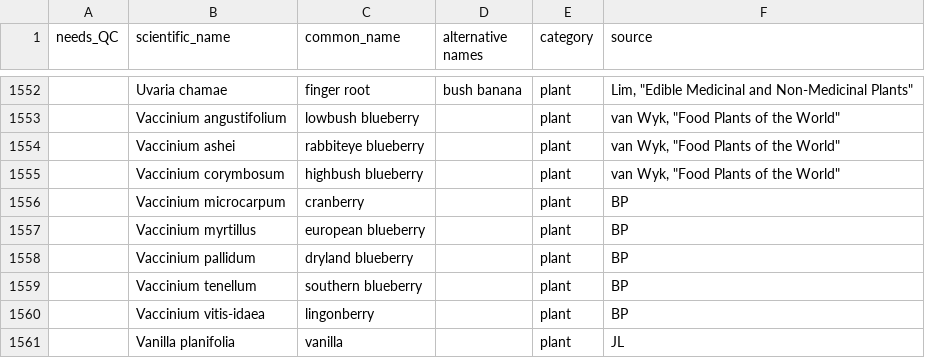
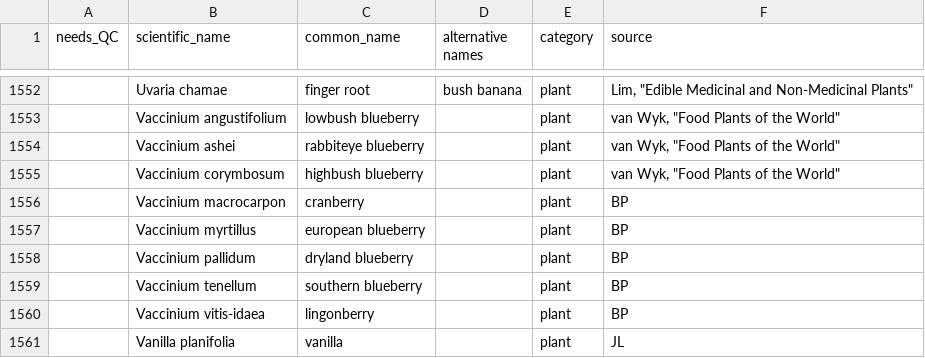
Before and after one commit to bpetrone/food-dbs, a CSV file: data/inputs/human-foods.csv, drawn as a sheet; only a part is shown, gaps mark what is left out.

Commit message:
Fixed cranberry
Changed cranberry from (incorrect) Vaccinium microcarpum to (correct) Vaccinium macrocarpon

```diff
--- a/data/inputs/human-foods.csv
+++ b/data/inputs/human-foods.csv
@@ -1555,3 +1555,3 @@ needs_QC,scientific_name,common_name,alternative names,category,source
 ,Vaccinium corymbosum,highbush blueberry,,plant,"van Wyk, ""Food Plants of the World"""
-,Vaccinium microcarpum,cranberry,,plant,BP
+,Vaccinium macrocarpon,cranberry,,plant,BP
 ,Vaccinium myrtillus,european blueberry,,plant,BP
```
